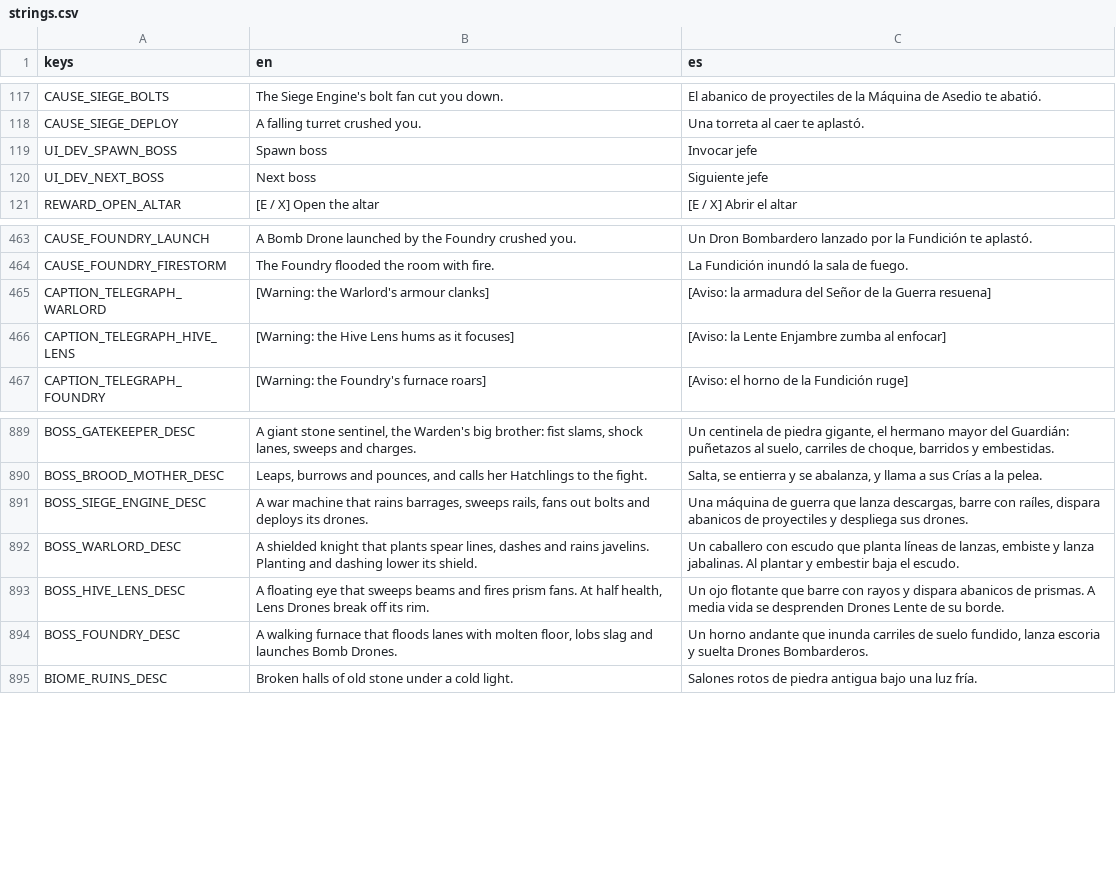
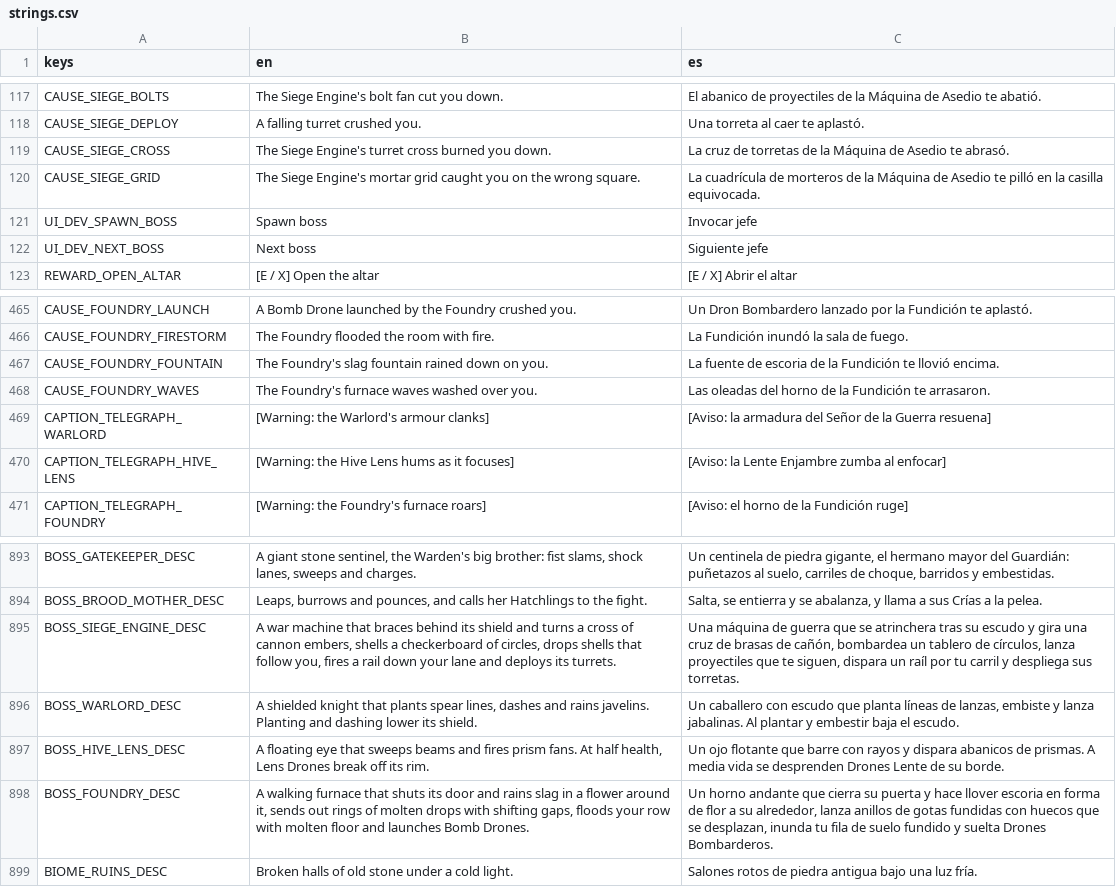
Before and after one commit to riusprime/zero-depth, a CSV file: locale/strings.csv, drawn as a sheet; only a part is shown, gaps mark what is left out.

```diff
--- a/locale/strings.csv
+++ b/locale/strings.csv
@@ -118,2 +118,4 @@ CAUSE_SIEGE_BOLTS,The Siege Engine's bolt fan cut you down.,El abanico de proyec
 CAUSE_SIEGE_DEPLOY,A falling turret crushed you.,Una torreta al caer te aplastó.
+CAUSE_SIEGE_CROSS,The Siege Engine's turret cross burned you down.,La cruz de torretas de la Máquina de Asedio te abrasó.
+CAUSE_SIEGE_GRID,The Siege Engine's mortar grid caught you on the wrong square.,La cuadrícula de morteros de la Máquina de Asedio te pilló en la casilla equivocada.
 UI_DEV_SPAWN_BOSS,Spawn boss,Invocar jefe
@@ -464,2 +466,4 @@ CAUSE_FOUNDRY_LAUNCH,A Bomb Drone launched by the Foundry crushed you.,Un Dron B
 CAUSE_FOUNDRY_FIRESTORM,The Foundry flooded the room with fire.,La Fundición inundó la sala de fuego.
+CAUSE_FOUNDRY_FOUNTAIN,The Foundry's slag fountain rained down on you.,La fuente de escoria de la Fundición te llovió encima.
+CAUSE_FOUNDRY_WAVES,The Foundry's furnace waves washed over you.,Las oleadas del horno de la Fundición te arrasaron.
 CAPTION_TELEGRAPH_WARLORD,[Warning: the Warlord's armour clanks],[Aviso: la armadura del Señor de la Guerra resuena]
@@ -890,6 +894,6 @@ BOSS_GATEKEEPER_DESC,"A giant stone sentinel, the Warden's big brother: fist sla
 BOSS_BROOD_MOTHER_DESC,"Leaps, burrows and pounces, and calls her Hatchlings to the fight.","Salta, se entierra y se abalanza, y llama a sus Crías a la pelea."
-BOSS_SIEGE_ENGINE_DESC,"A war machine that rains barrages, sweeps rails, fans out bolts and deploys its drones.","Una máquina de guerra que lanza descargas, barre con raíles, dispara abanicos de proyectiles y despliega sus drones."
+BOSS_SIEGE_ENGINE_DESC,"A war machine that braces behind its shield and turns a cross of cannon embers, shells a checkerboard of circles, drops shells that follow you, fires a rail down your lane and deploys its turrets.","Una máquina de guerra que se atrinchera tras su escudo y gira una cruz de brasas de cañón, bombardea un tablero de círculos, lanza proyectiles que te siguen, dispara un raíl por tu carril y despliega sus torretas."
 BOSS_WARLORD_DESC,"A shielded knight that plants spear lines, dashes and rains javelins. Planting and dashing lower its shield.","Un caballero con escudo que planta líneas de lanzas, embiste y lanza jabalinas. Al plantar y embestir baja el escudo."
 BOSS_HIVE_LENS_DESC,"A floating eye that sweeps beams and fires prism fans. At half health, Lens Drones break off its rim.",Un ojo flotante que barre con rayos y dispara abanicos de prismas. A media vida se desprenden Drones Lente de su borde.
-BOSS_FOUNDRY_DESC,"A walking furnace that floods lanes with molten floor, lobs slag and launches Bomb Drones.","Un horno andante que inunda carriles de suelo fundido, lanza escoria y suelta Drones Bombarderos."
+BOSS_FOUNDRY_DESC,"A walking furnace that shuts its door and rains slag in a flower around it, sends out rings of molten drops with shifting gaps, floods your row with molten floor and launches Bomb Drones.","Un horno andante que cierra su puerta y hace llover escoria en forma de flor a su alrededor, lanza anillos de gotas fundidas con huecos que se desplazan, inunda tu fila de suelo fundido y suelta Drones Bombarderos."
 BIOME_RUINS_DESC,Broken halls of old stone under a cold light.,Salones rotos de piedra antigua bajo una luz fría.
```
Also changed, not shown: 31 other files.
